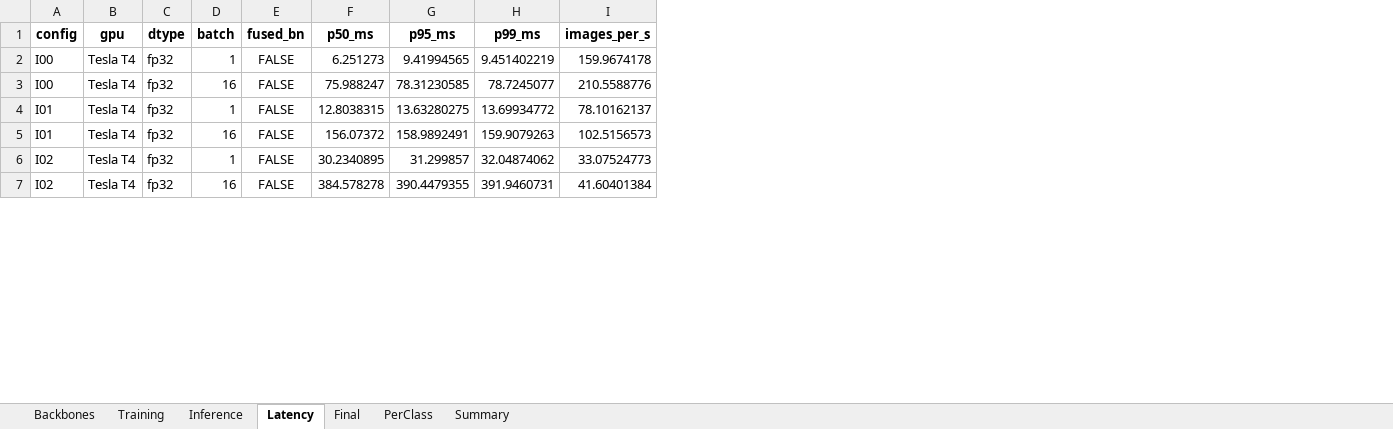
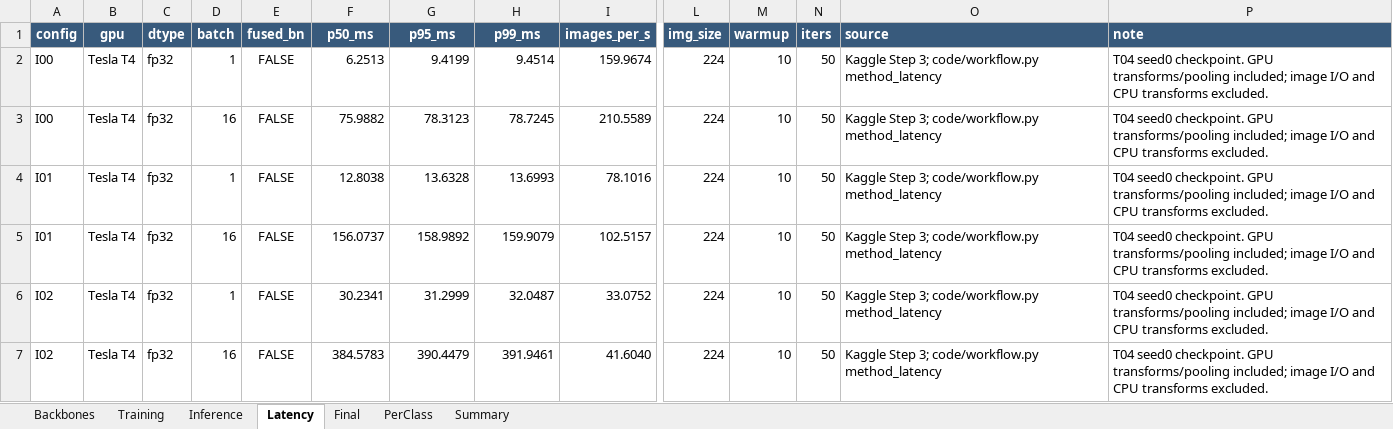
Before and after one commit to Tiendung3tzz/K4-DAY02-TongTranTienDung-2A202602791, an Excel workbook: submissions/2A202602791_Tong_Tran_Tien_Dung/results.xlsx, sheet Latency, drawn as a sheet; only a part is shown, gaps mark what is left out; values as stored, in another font and other column widths than the file's, no borders; table styles not drawn; the diff covers the shown part only; the diff names each change by its address in the sheet, - before the commit and + after, or states it on an @@ line.

```diff
--- a/submissions/2A202602791_Tong_Tran_Tien_Dung/results.xlsx (sheet Latency)
+++ b/submissions/2A202602791_Tong_Tran_Tien_Dung/results.xlsx (sheet Latency)
+column L (img_size), rows 2-7: all 224
+column M (warmup), rows 2-7: all 10
+column N (iters), rows 2-7: all 50
+column O (source), rows 2-7: all Kaggle Step 3; code/workflow.py method_latency
+column P (note), rows 2-7: all T04 seed0 checkpoint. GPU transforms/pooling included; image I/O and CPU transforms excluded.
@@ A1:I1 fill: none → #385A7C, text colour: black → #FFFFFF @@
-F2 (p50_ms): 6.251273
+F2 (p50_ms): 6.2513
-G2 (p95_ms): 9.41994565
+G2 (p95_ms): 9.4199
-H2 (p99_ms): 9.451402219
+H2 (p99_ms): 9.4514
-I2 (images_per_s): 159.9674178
+I2 (images_per_s): 159.9674
-F3 (p50_ms): 75.988247
+F3 (p50_ms): 75.9882
-G3 (p95_ms): 78.31230585
+G3 (p95_ms): 78.3123
-H3 (p99_ms): 78.7245077
+H3 (p99_ms): 78.7245
-I3 (images_per_s): 210.5588776
+I3 (images_per_s): 210.5589
-F4 (p50_ms): 12.8038315
+F4 (p50_ms): 12.8038
-G4 (p95_ms): 13.63280275
+G4 (p95_ms): 13.6328
-H4 (p99_ms): 13.69934772
+H4 (p99_ms): 13.6993
-I4 (images_per_s): 78.10162137
+I4 (images_per_s): 78.1016
-F5 (p50_ms): 156.07372
+F5 (p50_ms): 156.0737
-G5 (p95_ms): 158.9892491
+G5 (p95_ms): 158.9892
-H5 (p99_ms): 159.9079263
+H5 (p99_ms): 159.9079
-I5 (images_per_s): 102.5156573
+I5 (images_per_s): 102.5157
-F6 (p50_ms): 30.2340895
+F6 (p50_ms): 30.2341
-G6 (p95_ms): 31.299857
+G6 (p95_ms): 31.2999
-H6 (p99_ms): 32.04874062
+H6 (p99_ms): 32.0487
-I6 (images_per_s): 33.07524773
+I6 (images_per_s): 33.0752
-F7 (p50_ms): 384.578278
+F7 (p50_ms): 384.5783
-G7 (p95_ms): 390.4479355
+G7 (p95_ms): 390.4479
-H7 (p99_ms): 391.9460731
+H7 (p99_ms): 391.9461
-I7 (images_per_s): 41.60401384
+I7 (images_per_s): 41.6040
```
Also changed, not shown: 16 edited cells and cell formats elsewhere in this sheet, sheet PerClass, sheet Backbones, sheet Final, sheet Inference, sheet Training, sheet Summary, 11 other files.
